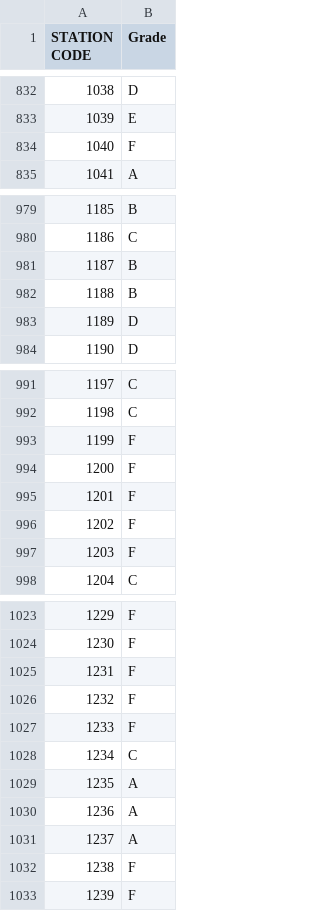
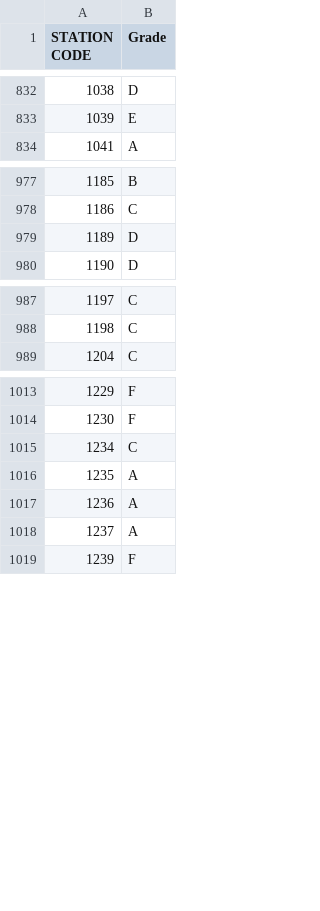
Before and after one commit to Lamismn/Water_Potability_Classification, a CSV file: Resources/Preprocessed/water_grade.csv, drawn as a sheet; only a part is shown, gaps mark what is left out; the diff covers the shown part only; the diff names each change by its address in the sheet, - before the commit and + after, or states it on an @@ line.

```diff
--- a/Resources/Preprocessed/water_grade.csv
+++ b/Resources/Preprocessed/water_grade.csv
-row 834: 1040 | F
-row 981: 1187 | B
-row 982: 1188 | B
-row 993: 1199 | F
-row 994: 1200 | F
-row 995: 1201 | F
-row 996: 1202 | F
-row 997: 1203 | F
-row 1025: 1231 | F
-row 1026: 1232 | F
-row 1027: 1233 | F
-row 1032: 1238 | F
```
Also changed, not shown: 4 removed rows elsewhere in this file, Resources/Preprocessed/in_water_cleaned.csv, Resources/Preprocessed/station_locations.csv, 3 other files.
